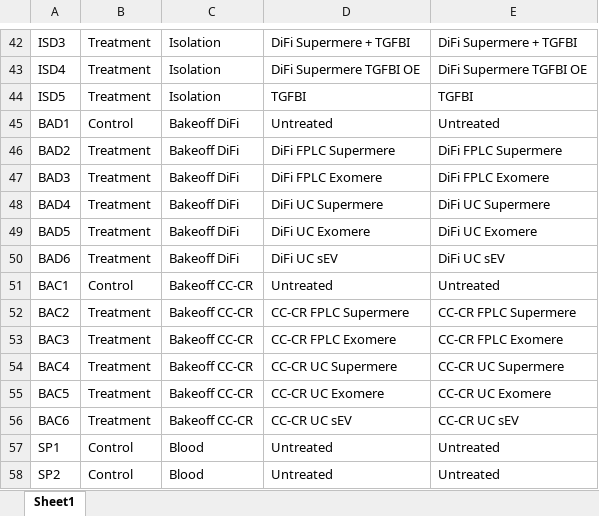
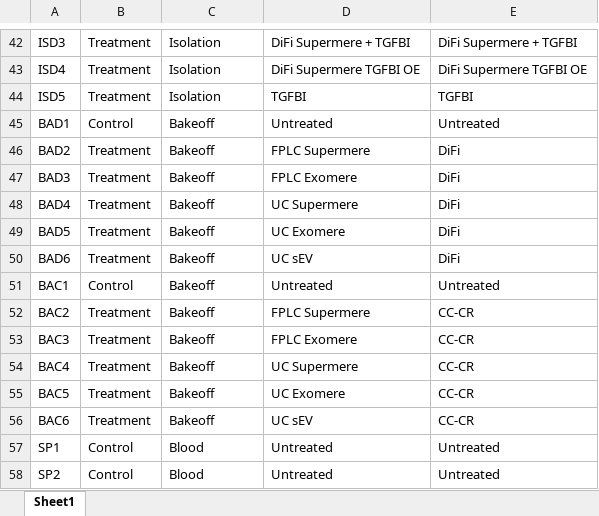
Before and after one commit to rskks/olink, an Excel workbook: data/082023_Mapping_unique.xlsx, sheet Sheet1, drawn as a sheet; only a part is shown, gaps mark what is left out; values as stored, in another font and other column widths than the file's, no borders; the diff covers the shown part only; the diff names each change by its address in the sheet, - before the commit and + after, or states it on an @@ line.

```diff
--- a/data/082023_Mapping_unique.xlsx (sheet Sheet1)
+++ b/data/082023_Mapping_unique.xlsx (sheet Sheet1)
-C45:C50: Bakeoff DiFi
+C45:C50: Bakeoff
-D46: DiFi FPLC Supermere
+D46: FPLC Supermere
-E46: DiFi FPLC Supermere
+E46: DiFi
-D47: DiFi FPLC Exomere
+D47: FPLC Exomere
-E47: DiFi FPLC Exomere
+E47: DiFi
-D48: DiFi UC Supermere
+D48: UC Supermere
-E48: DiFi UC Supermere
+E48: DiFi
-D49: DiFi UC Exomere
+D49: UC Exomere
-E49: DiFi UC Exomere
+E49: DiFi
-D50: DiFi UC sEV
+D50: UC sEV
-E50: DiFi UC sEV
+E50: DiFi
-C51:C56: Bakeoff CC-CR
+C51:C56: Bakeoff
-D52: CC-CR FPLC Supermere
+D52: FPLC Supermere
-E52: CC-CR FPLC Supermere
+E52: CC-CR
-D53: CC-CR FPLC Exomere
+D53: FPLC Exomere
-E53: CC-CR FPLC Exomere
+E53: CC-CR
-D54: CC-CR UC Supermere
+D54: UC Supermere
-E54: CC-CR UC Supermere
+E54: CC-CR
-D55: CC-CR UC Exomere
+D55: UC Exomere
-E55: CC-CR UC Exomere
+E55: CC-CR
-D56: CC-CR UC sEV
+D56: UC sEV
-E56: CC-CR UC sEV
+E56: CC-CR
```
Also changed, not shown: 49 edited cells elsewhere in this sheet, 20 other files.
